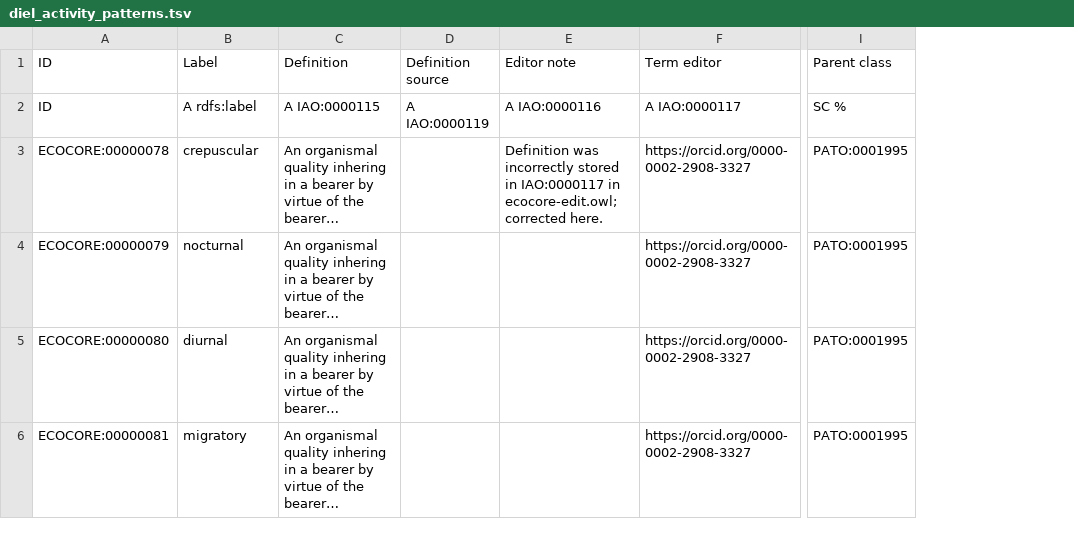
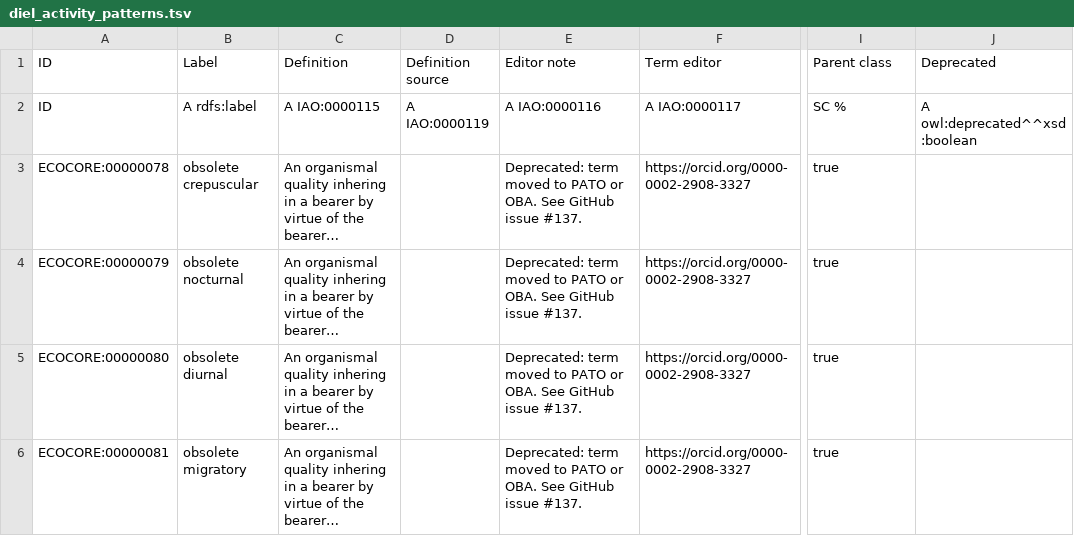
Before and after one commit to EcologicalSemantics/ecocore, a TSV file: src/templates/diel_activity_patterns.tsv, drawn as a sheet; only a part is shown, gaps mark what is left out; long unchanged cells end in …; the diff names each change by its address in the sheet, - before the commit and + after, or states it on an @@ line.

```diff
--- a/src/templates/diel_activity_patterns.tsv
+++ b/src/templates/diel_activity_patterns.tsv
+column J, rows 1-2: Deprecated | A owl:deprecated^^xsd:boolean
-B3: crepuscular
+B3: obsolete crepuscular
-E3: Definition was incorrectly stored in IAO:0000117 in ecocore-edit.owl; corrected here.
+E3: Deprecated: term moved to PATO or OBA. See GitHub issue #137.
-I3:I6: PATO:0001995
+I3:I6: true
-B4: nocturnal
+B4: obsolete nocturnal
-E4:E6: (empty)
+E4:E6: Deprecated: term moved to PATO or OBA. See GitHub issue #137.
-B5: diurnal
+B5: obsolete diurnal
-B6: migratory
+B6: obsolete migratory
```
Also changed, not shown: src/ontology/reports/class-count-by-prefix.tsv, src/ontology/reports/xrefs.tsv, 14 other files.
